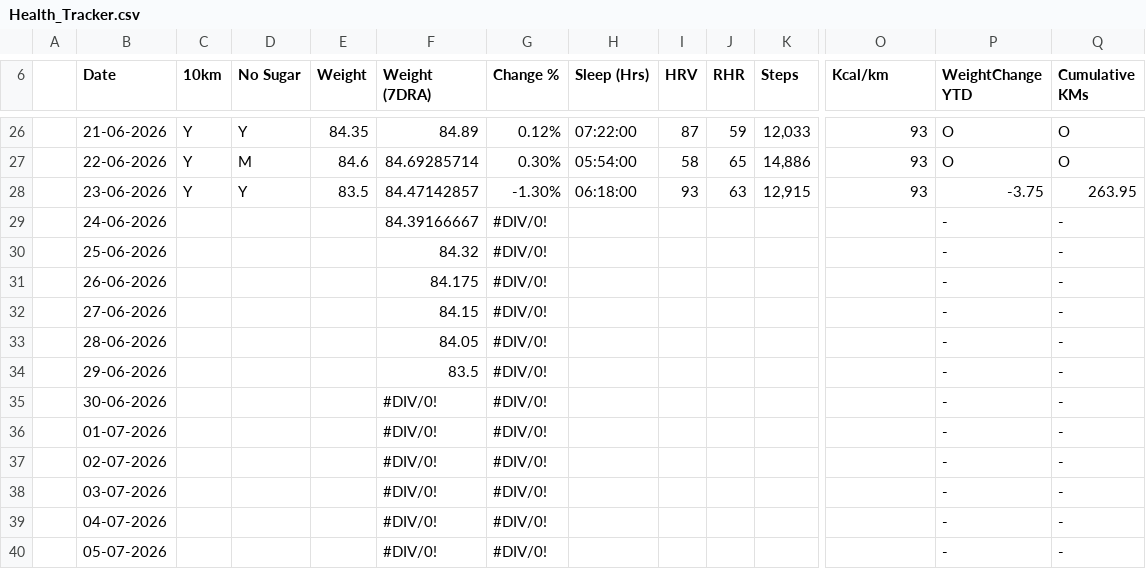
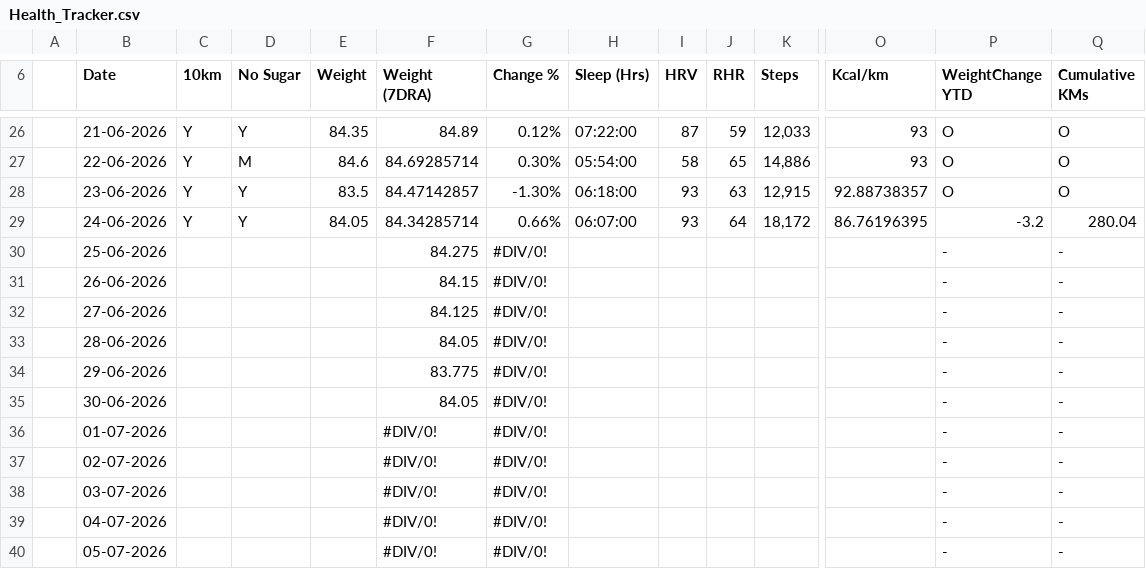
Before and after one commit to Syn0nyms/health-dashboard, a CSV file: Health_Tracker.csv, drawn as a sheet; only a part is shown, gaps mark what is left out; the diff covers the shown part only; the diff names each change by its address in the sheet, - before the commit and + after, or states it on an @@ line.

Commit message:
Add files via upload

```diff
--- a/Health_Tracker.csv
+++ b/Health_Tracker.csv
-O28 (Kcal/km): 93
+O28 (Kcal/km): 92.88738357
-P28 (WeightChange YTD): -3.75
+P28 (WeightChange YTD): O
-Q28 (Cumulative KMs): 263.95
+Q28 (Cumulative KMs): O
-C29 (10km): (empty)
+C29 (10km): Y
-D29 (No Sugar): (empty)
+D29 (No Sugar): Y
-E29 (Weight): (empty)
+E29 (Weight): 84.05
-F29 (Weight (7DRA)): 84.39166667
+F29 (Weight (7DRA)): 84.34285714
-G29 (Change %): #DIV/0!
+G29 (Change %): 0.66%
-H29 (Sleep (Hrs)): (empty)
+H29 (Sleep (Hrs)): 06:07:00
-I29 (HRV): (empty)
+I29 (HRV): 93
-J29 (RHR): (empty)
+J29 (RHR): 64
-K29 (Steps): (empty)
+K29 (Steps): 18,172
-O29 (Kcal/km): (empty)
+O29 (Kcal/km): 86.76196395
-P29 (WeightChange YTD): -
+P29 (WeightChange YTD): -3.2
-Q29 (Cumulative KMs): -
+Q29 (Cumulative KMs): 280.04
-F30 (Weight (7DRA)): 84.32
+F30 (Weight (7DRA)): 84.275
-F31 (Weight (7DRA)): 84.175
+F31 (Weight (7DRA)): 84.15
-F32 (Weight (7DRA)): 84.15
+F32 (Weight (7DRA)): 84.125
-F34 (Weight (7DRA)): 83.5
+F34 (Weight (7DRA)): 83.775
-F35 (Weight (7DRA)): #DIV/0!
+F35 (Weight (7DRA)): 84.05
```
Also changed, not shown: 3 edited cells elsewhere in this file.
